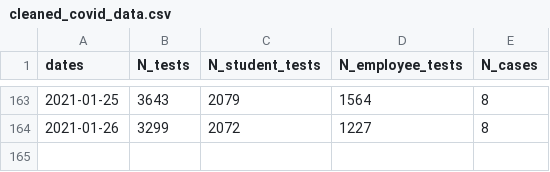
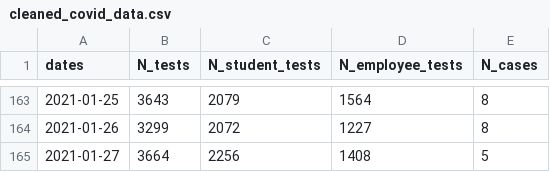
Before and after one commit to dashiellmassey/cornell-covid-dashboard, a CSV file: cleaned_covid_data.csv, drawn as a sheet; only a part is shown, gaps mark what is left out; the diff names each change by its address in the sheet, - before the commit and + after, or states it on an @@ line.

```diff
--- a/cleaned_covid_data.csv
+++ b/cleaned_covid_data.csv
+row 165: 2021-01-27 | 3664 | 2256 | 1408 | 5
```
Also changed, not shown: docs/cleaned_covid_data.csv, 4 other files.
